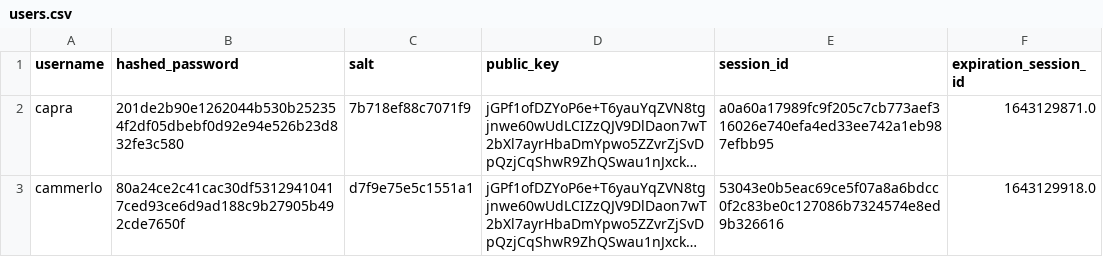
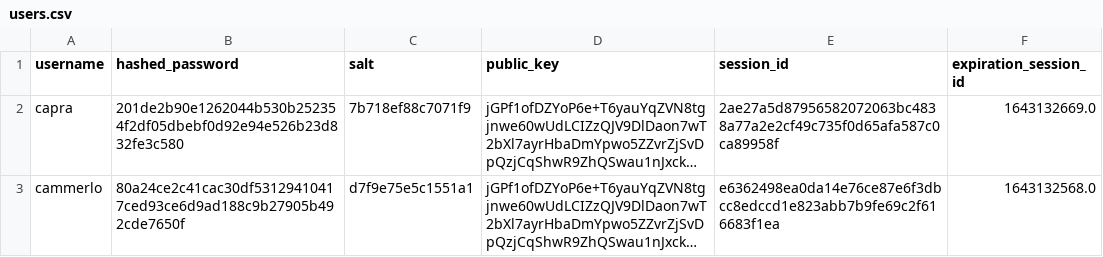
Before and after one commit to aiman-al-masoud/Chatnip, a CSV file: dynamic/tables/users.csv, drawn as a sheet; long unchanged cells end in …; the diff names each change by its address in the sheet, - before the commit and + after, or states it on an @@ line.

```diff
--- a/dynamic/tables/users.csv
+++ b/dynamic/tables/users.csv
-E2 (session_id): a0a60a17989fc9f205c7cb773aef316026e740efa4ed33ee742a1eb987efbb95
+E2 (session_id): 2ae27a5d87956582072063bc4838a77a2e2cf49c735f0d65afa587c0ca89958f
-F2 (expiration_session_id): 1643129871.0
+F2 (expiration_session_id): 1643132669.0
-E3 (session_id): 53043e0b5eac69ce5f07a8a6bdcc0f2c83be0c127086b7324574e8ed9b326616
+E3 (session_id): e6362498ea0da14e76ce87e6f3dbcc8edccd1e823abb7b9fe69c2f616683f1ea
-F3 (expiration_session_id): 1643129918.0
+F3 (expiration_session_id): 1643132568.0
```
Also changed, not shown: 7 other files.
